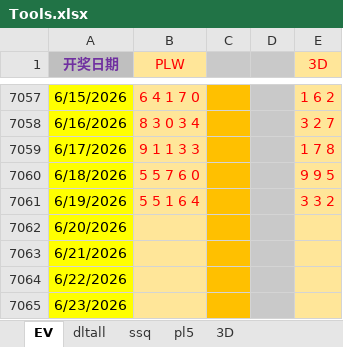
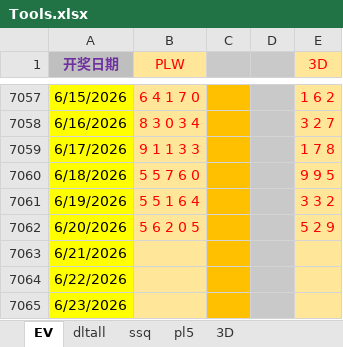
Before and after one commit to 12308422/jnsj, an Excel workbook: Tools.xlsx, sheet EV, drawn as a sheet; only a part is shown, gaps mark what is left out; values as stored, in another font and other column widths than the file's, no borders; the diff names each change by its address in the sheet, - before the commit and + after, or states it on an @@ line.

```diff
--- a/Tools.xlsx (sheet EV)
+++ b/Tools.xlsx (sheet EV)
-B7062 (PLW): (empty)
+B7062 (PLW): 5 6 2 0 5
-E7062 (3D): (empty)
+E7062 (3D): 5 2 9
```
Also changed, not shown: sheet dltall, sheet pl5, sheet 3D.
